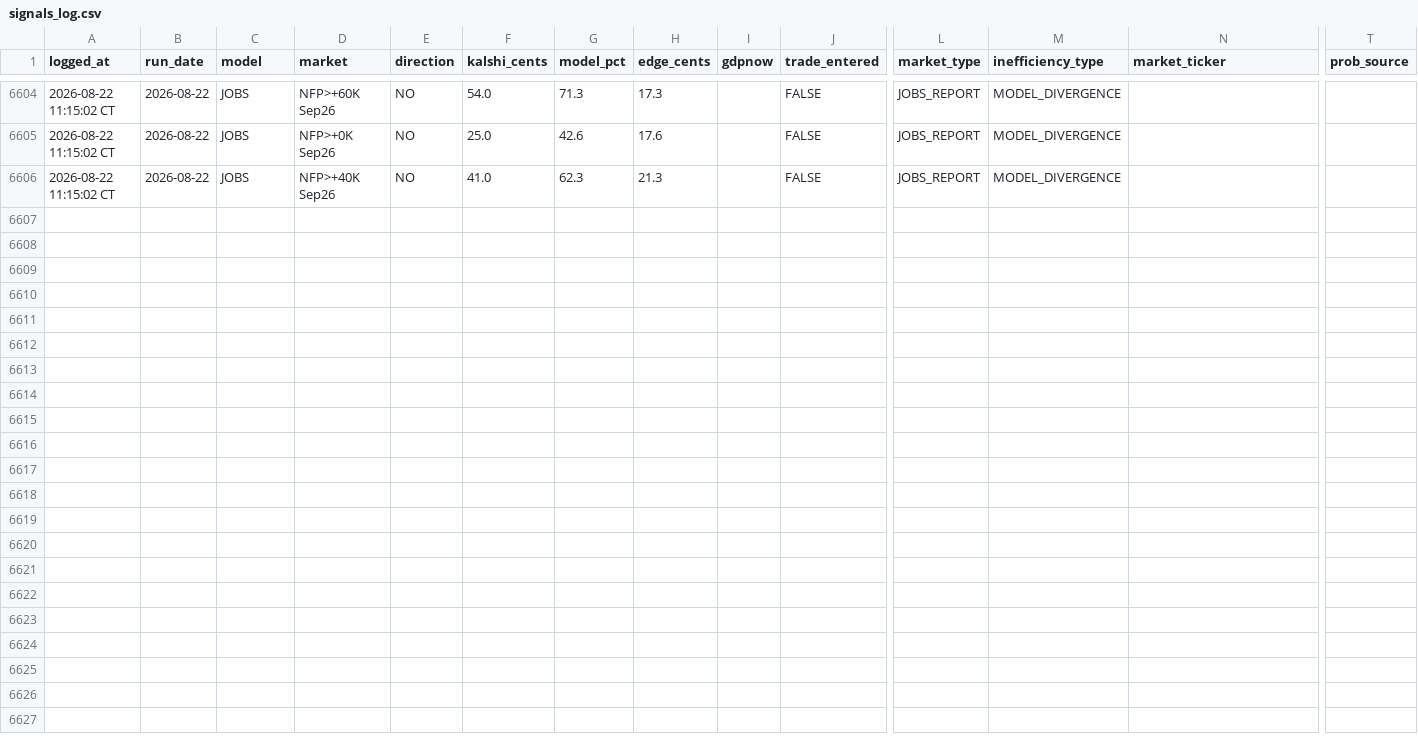
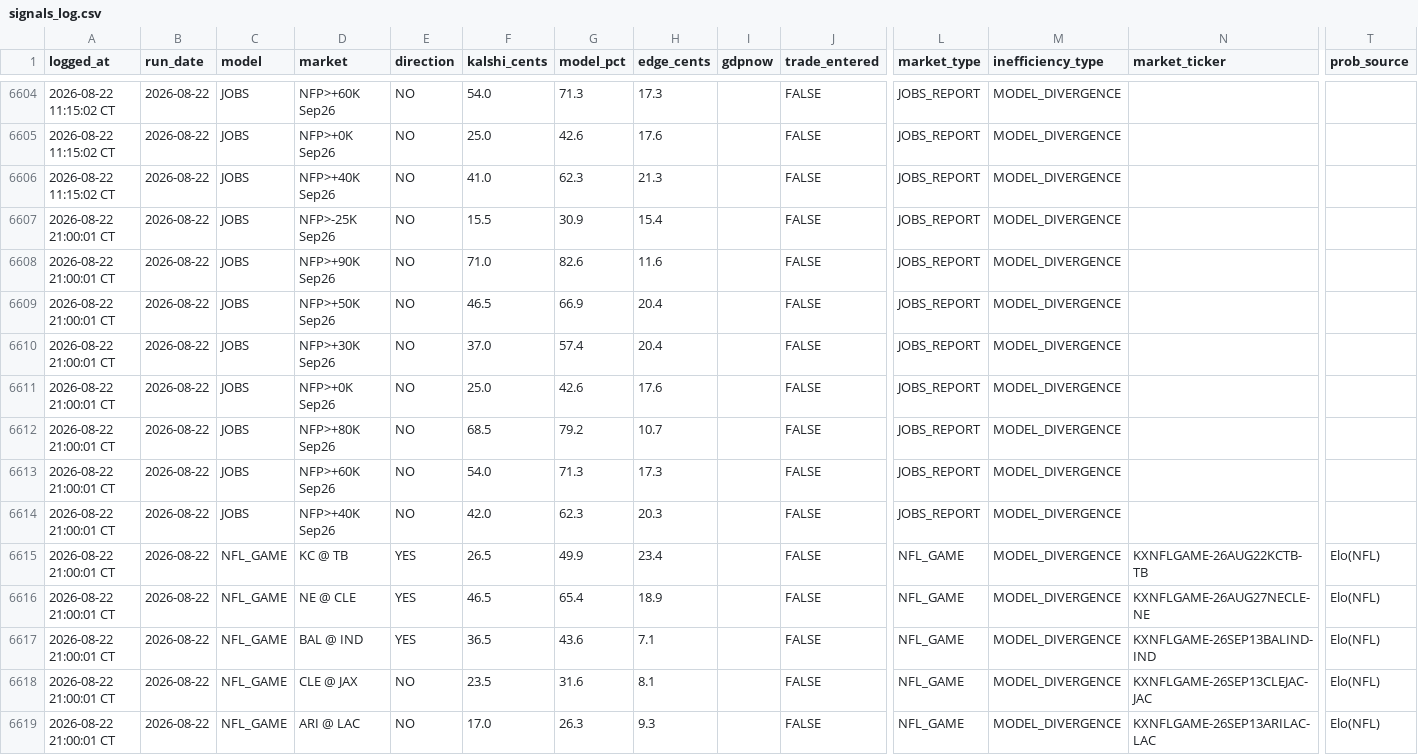
Before and after one commit to logain1964/KalshiBot-Dashboard, a CSV file: signals_log.csv, drawn as a sheet; only a part is shown, gaps mark what is left out; rows hold the shown columns only; the diff names each change by its address in the sheet, - before the commit and + after, or states it on an @@ line.

```diff
--- a/signals_log.csv
+++ b/signals_log.csv
+row 6607: 2026-08-22 21:00:01 CT | 2026-08-22 | JOBS | NFP>-25K Sep26 | NO | 15.5 | 30.9 | 15.4 |  | FALSE | JOBS_REPORT | MODEL_DIVERGENCE
+row 6608: 2026-08-22 21:00:01 CT | 2026-08-22 | JOBS | NFP>+90K Sep26 | NO | 71.0 | 82.6 | 11.6 |  | FALSE | JOBS_REPORT | MODEL_DIVERGENCE
+row 6609: 2026-08-22 21:00:01 CT | 2026-08-22 | JOBS | NFP>+50K Sep26 | NO | 46.5 | 66.9 | 20.4 |  | FALSE | JOBS_REPORT | MODEL_DIVERGENCE
+row 6610: 2026-08-22 21:00:01 CT | 2026-08-22 | JOBS | NFP>+30K Sep26 | NO | 37.0 | 57.4 | 20.4 |  | FALSE | JOBS_REPORT | MODEL_DIVERGENCE
+row 6611: 2026-08-22 21:00:01 CT | 2026-08-22 | JOBS | NFP>+0K Sep26 | NO | 25.0 | 42.6 | 17.6 |  | FALSE | JOBS_REPORT | MODEL_DIVERGENCE
+row 6612: 2026-08-22 21:00:01 CT | 2026-08-22 | JOBS | NFP>+80K Sep26 | NO | 68.5 | 79.2 | 10.7 |  | FALSE | JOBS_REPORT | MODEL_DIVERGENCE
+row 6613: 2026-08-22 21:00:01 CT | 2026-08-22 | JOBS | NFP>+60K Sep26 | NO | 54.0 | 71.3 | 17.3 |  | FALSE | JOBS_REPORT | MODEL_DIVERGENCE
+row 6614: 2026-08-22 21:00:01 CT | 2026-08-22 | JOBS | NFP>+40K Sep26 | NO | 42.0 | 62.3 | 20.3 |  | FALSE | JOBS_REPORT | MODEL_DIVERGENCE
+row 6615: 2026-08-22 21:00:01 CT | 2026-08-22 | NFL_GAME | KC @ TB | YES | 26.5 | 49.9 | 23.4 |  | FALSE | NFL_GAME | MODEL_DIVERGENCE | KXNFLGAME-26AUG22KCTB-TB | Elo(NFL)
+row 6616: 2026-08-22 21:00:01 CT | 2026-08-22 | NFL_GAME | NE @ CLE | YES | 46.5 | 65.4 | 18.9 |  | FALSE | NFL_GAME | MODEL_DIVERGENCE | KXNFLGAME-26AUG27NECLE-NE | Elo(NFL)
+row 6617: 2026-08-22 21:00:01 CT | 2026-08-22 | NFL_GAME | BAL @ IND | YES | 36.5 | 43.6 | 7.1 |  | FALSE | NFL_GAME | MODEL_DIVERGENCE | KXNFLGAME-26SEP13BALIND-IND | Elo(NFL)
+row 6618: 2026-08-22 21:00:01 CT | 2026-08-22 | NFL_GAME | CLE @ JAX | NO | 23.5 | 31.6 | 8.1 |  | FALSE | NFL_GAME | MODEL_DIVERGENCE | KXNFLGAME-26SEP13CLEJAC-JAC | Elo(NFL)
+row 6619: 2026-08-22 21:00:01 CT | 2026-08-22 | NFL_GAME | ARI @ LAC | NO | 17.0 | 26.3 | 9.3 |  | FALSE | NFL_GAME | MODEL_DIVERGENCE | KXNFLGAME-26SEP13ARILAC-LAC | Elo(NFL)
```
Also changed, not shown: 4 other files.
